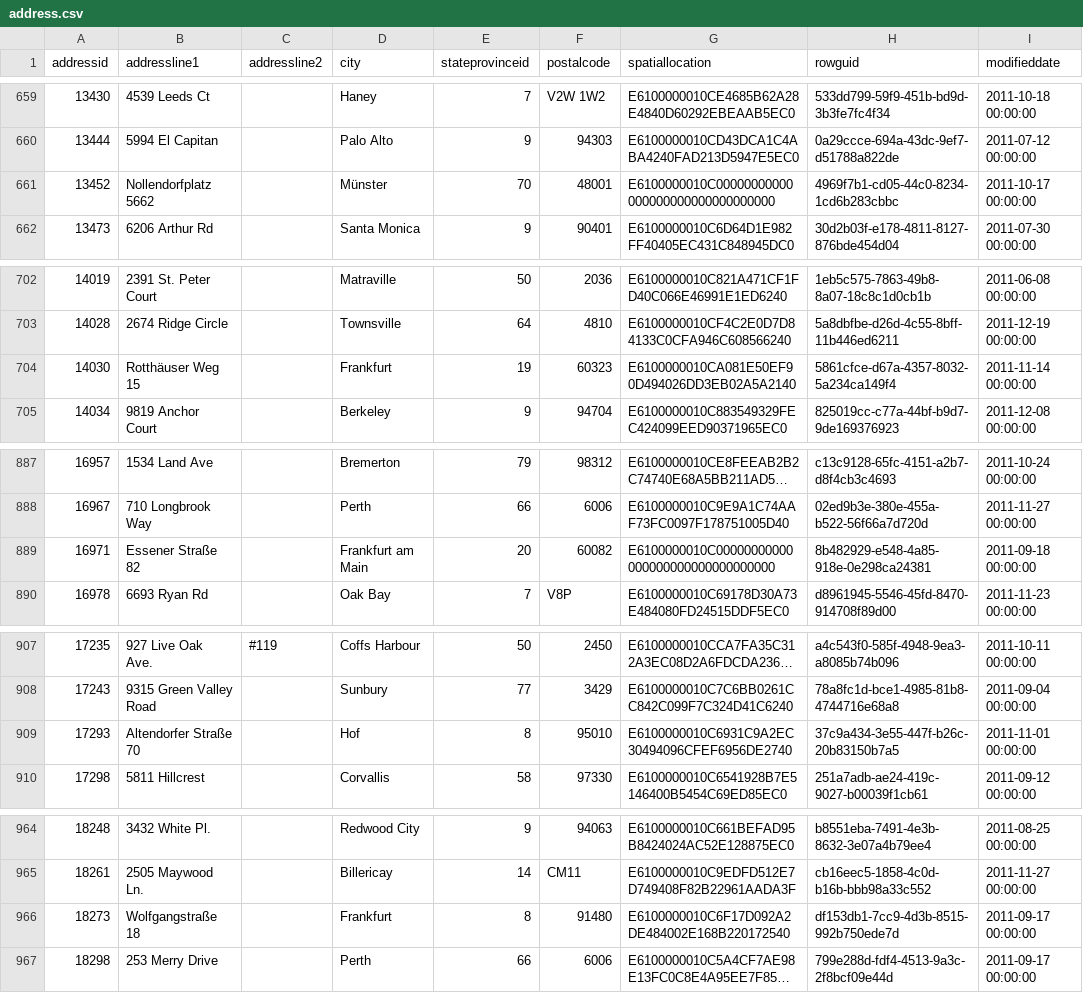
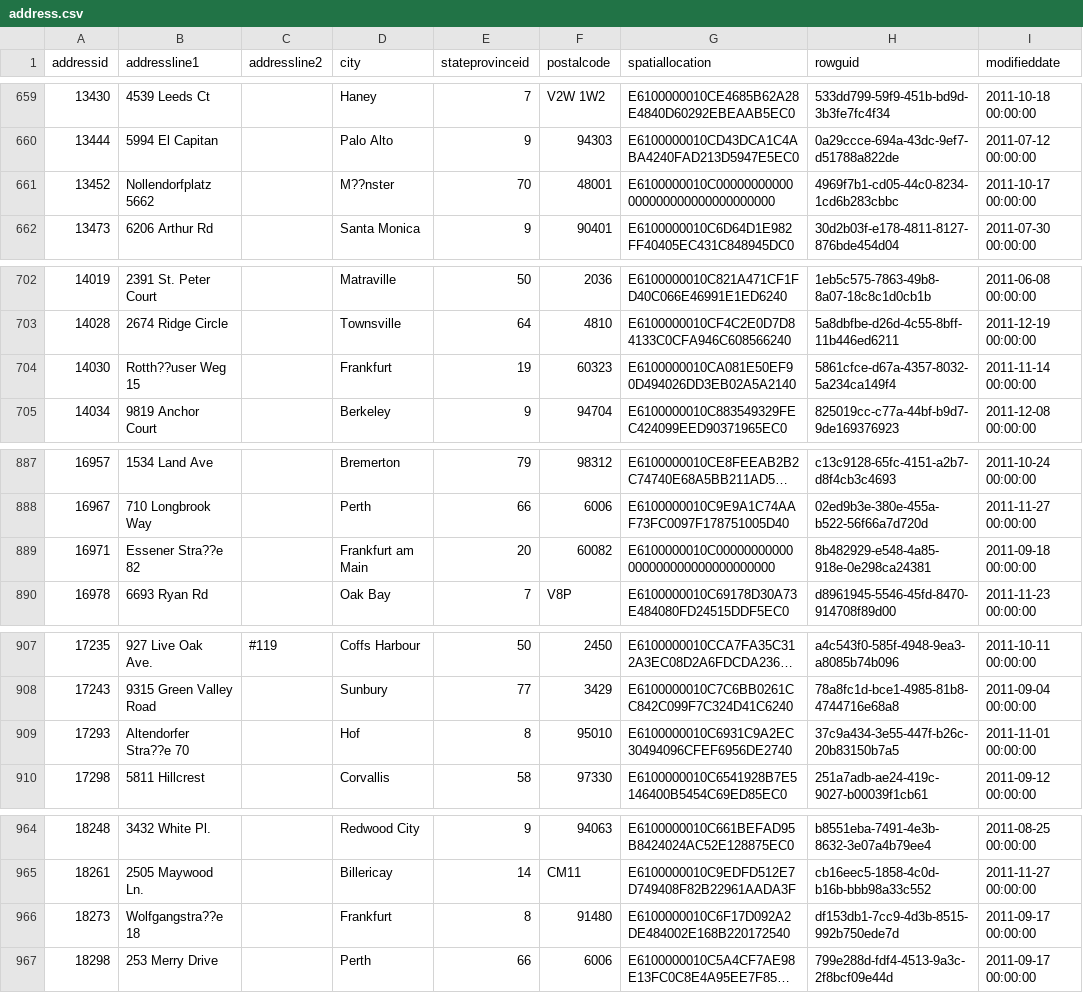
Before and after one commit to natetongwong/dbt-dimensional-modelling, a CSV file: sqlDimention/seeds/person/address.csv, drawn as a sheet; only a part is shown, gaps mark what is left out; long unchanged cells end in …; the diff covers the shown part only; the diff names each change by its address in the sheet, - before the commit and + after, or states it on an @@ line.

```diff
--- a/sqlDimention/seeds/person/address.csv
+++ b/sqlDimention/seeds/person/address.csv
-D661 (city): Münster
+D661 (city): M??nster
-B704 (addressline1): Rotthäuser Weg 15
+B704 (addressline1): Rotth??user Weg 15
-B889 (addressline1): Essener Straße 82
+B889 (addressline1): Essener Stra??e 82
-B909 (addressline1): Altendorfer Straße 70
+B909 (addressline1): Altendorfer Stra??e 70
-B966 (addressline1): Wolfgangstraße 18
+B966 (addressline1): Wolfgangstra??e 18
```
Also changed, not shown: 20 edited cells elsewhere in this file, sqlDimention/seeds/person/countryregion.csv, sqlDimention/seeds/person/person.csv, 20 other files.
